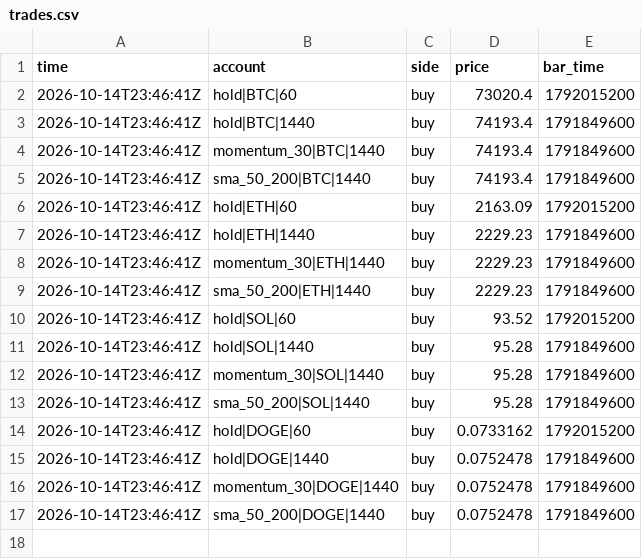
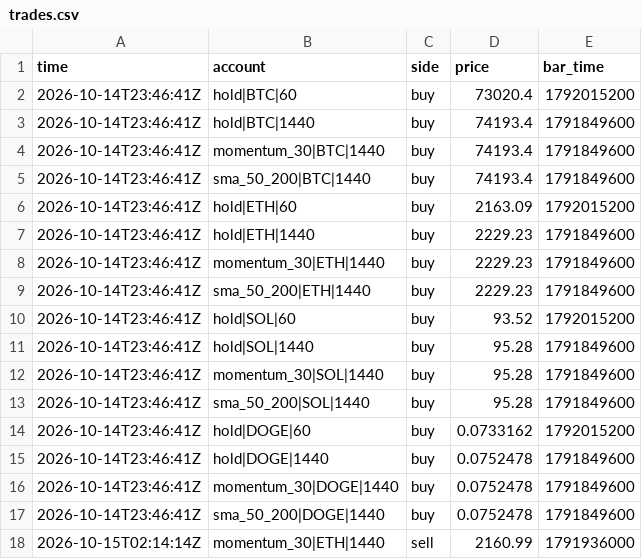
Before and after one commit to lazar-mikov/eur10-machine, a CSV file: builds/trading-bot/state/trades.csv, drawn as a sheet.

```diff
--- a/builds/trading-bot/state/trades.csv
+++ b/builds/trading-bot/state/trades.csv
@@ -17 +17,2 @@ time,account,side,price,bar_time
 2026-10-14T23:46:41Z,sma_50_200|DOGE|1440,buy,0.0752478,1791849600
+2026-10-15T02:14:14Z,momentum_30|ETH|1440,sell,2160.99,1791936000
```
Also changed, not shown: builds/trading-bot/state/equity.csv, 2 other files.
